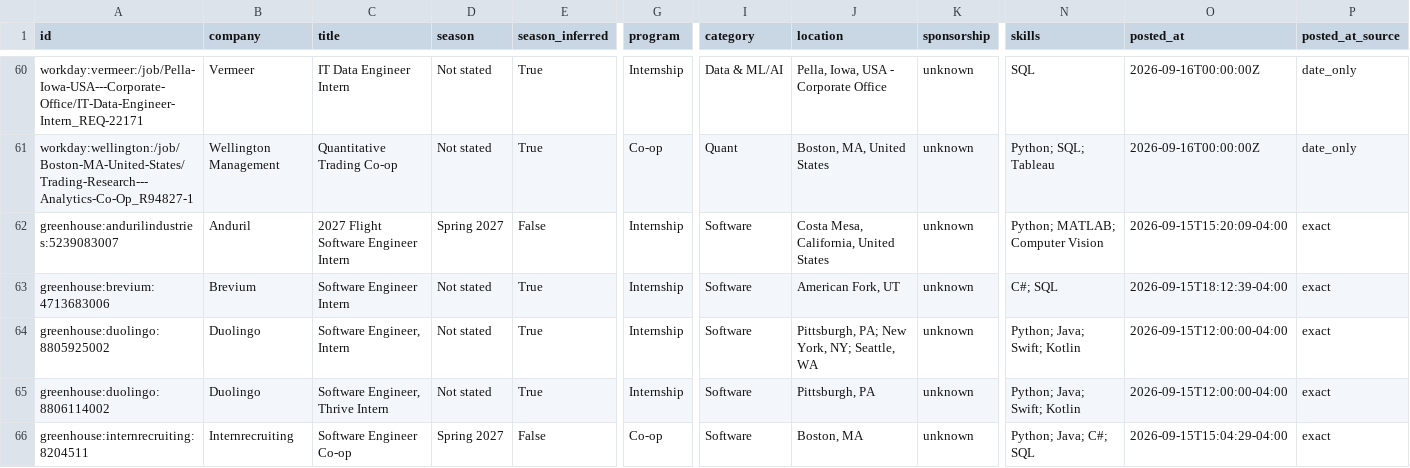
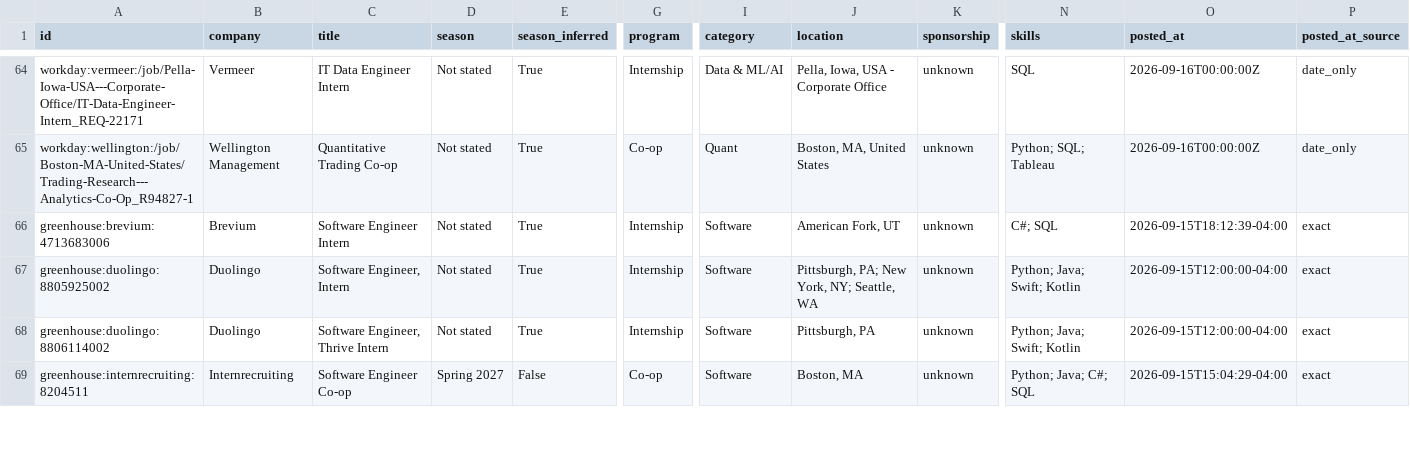
Before and after one commit to HarshaPrakash1/Automated-List-Of-Spring-2027-Tech-Internships, a CSV file: data/internships.csv, drawn as a sheet; only a part is shown, gaps mark what is left out; removed rows and columns are numbered as before the commit, all else as after; rows hold the shown columns only; the diff covers the shown part only; the diff names each change by its address in the sheet, - before the commit and + after, or states it on an @@ line.

```diff
--- a/data/internships.csv
+++ b/data/internships.csv
-row 62: greenhouse:andurilindustries:5239083007 | Anduril | 2027 Flight Software Engineer Intern | Spring 2027 | False | Internship | Software | Costa Mesa, California, United States | unknown | Python; MATLAB; Computer Vision | 2026-09-15T15:20:09-04:00 | exact
```
Also changed, not shown: 5 added rows, 3 removed rows and 2 edited cells elsewhere in this file, docs/internships.csv, 15 other files.
